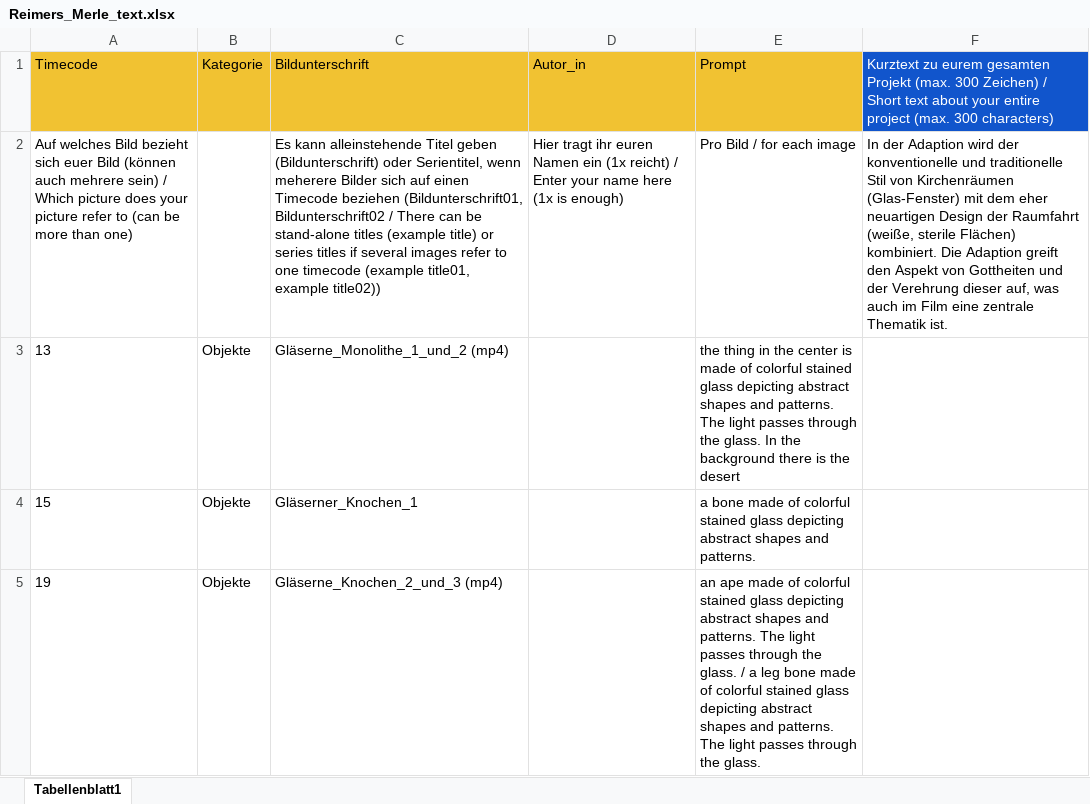
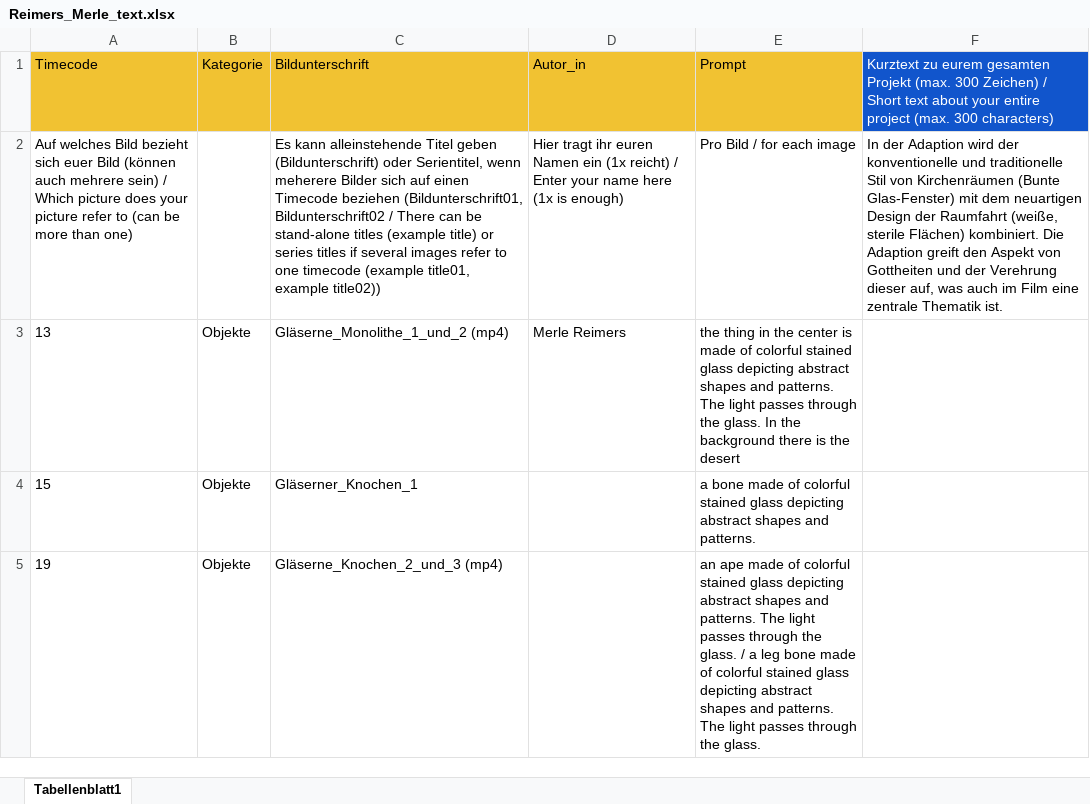
Before and after one commit to maroeplin/bvk-128-03, an Excel workbook: Text/Reimers_Merle_text.xlsx, sheet Tabellenblatt1, drawn as a sheet; only a part is shown; values as stored, in another font and other column widths than the file's, no borders; the diff names each change by its address in the sheet, - before the commit and + after, or states it on an @@ line.

Commit message:
change

```diff
--- a/Text/Reimers_Merle_text.xlsx (sheet Tabellenblatt1)
+++ b/Text/Reimers_Merle_text.xlsx (sheet Tabellenblatt1)
-F2: …von Kirchenräumen (Glas-Fenster) mit dem eher neuartigen Design…
+F2: …von Kirchenräumen (Bunte Glas-Fenster) mit dem neuartigen Design…
-D3: (empty)
+D3: Merle Reimers
```
